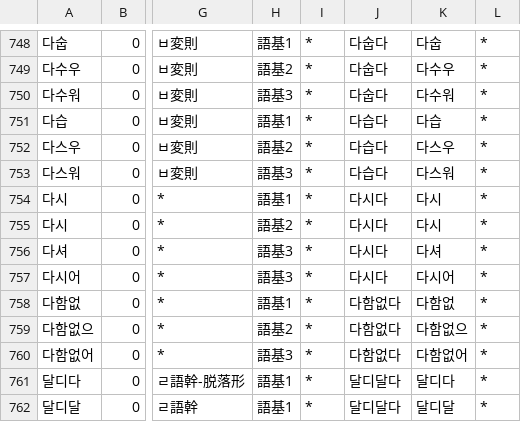
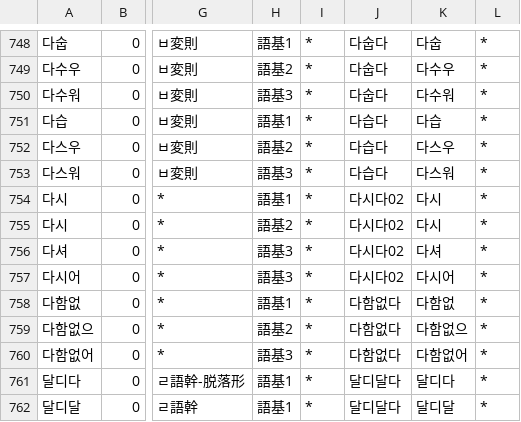
Before and after one commit to okikirmui/handic, a CSV file: seed/Adjective.supplement.csv, drawn as a sheet; only a part is shown, gaps mark what is left out; the diff names each change by its address in the sheet, - before the commit and + after, or states it on an @@ line.

```diff
--- a/seed/Adjective.supplement.csv
+++ b/seed/Adjective.supplement.csv
-J754:J757: 다시다
+J754:J757: 다시다02
```
Also changed, not shown: seed/Adverb.csv, seed/Ending.csv, 3 other files.
